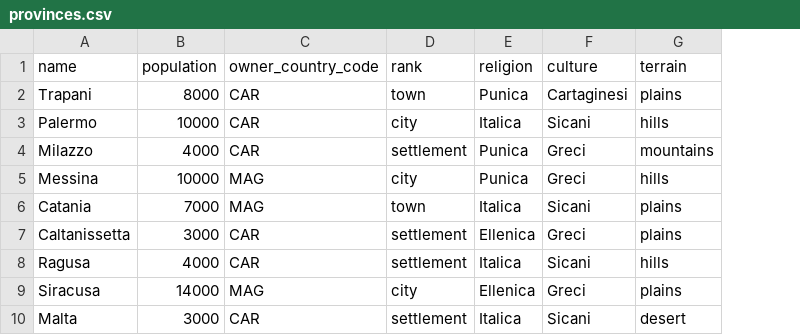
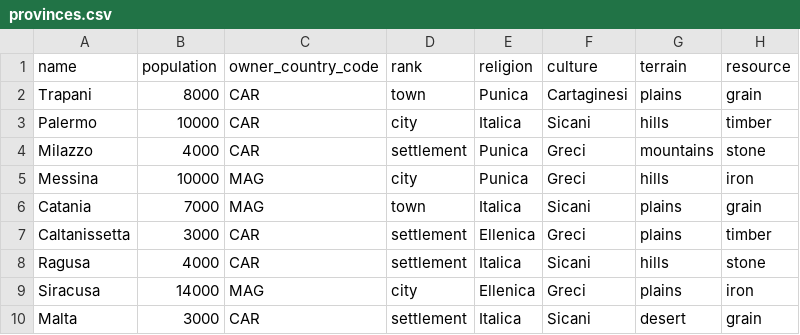
Before and after one commit to goslingholden/tgsimdb, a CSV file: data/provinces.csv, drawn as a sheet; the diff names each change by its address in the sheet, - before the commit and + after, or states it on an @@ line.

Commit message:
v.0.7.0 # Introduced new modular resource system. Integrated the new system in the economy calculations so the stockpile updates each turn.

```diff
--- a/data/provinces.csv
+++ b/data/provinces.csv
+column H (resource), rows 2-10: grain | timber | stone | iron | grain | timber | stone | iron | grain
```
Also changed, not shown: 6 other files.
